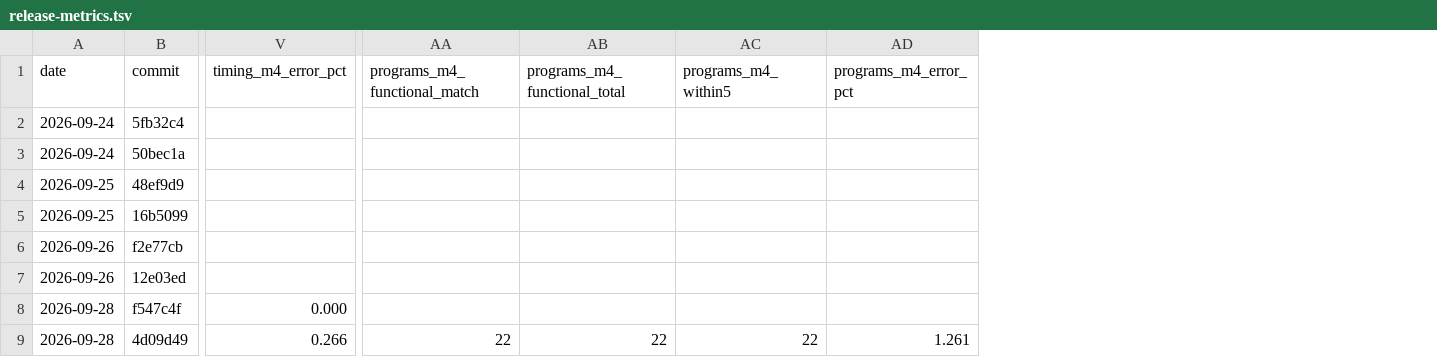
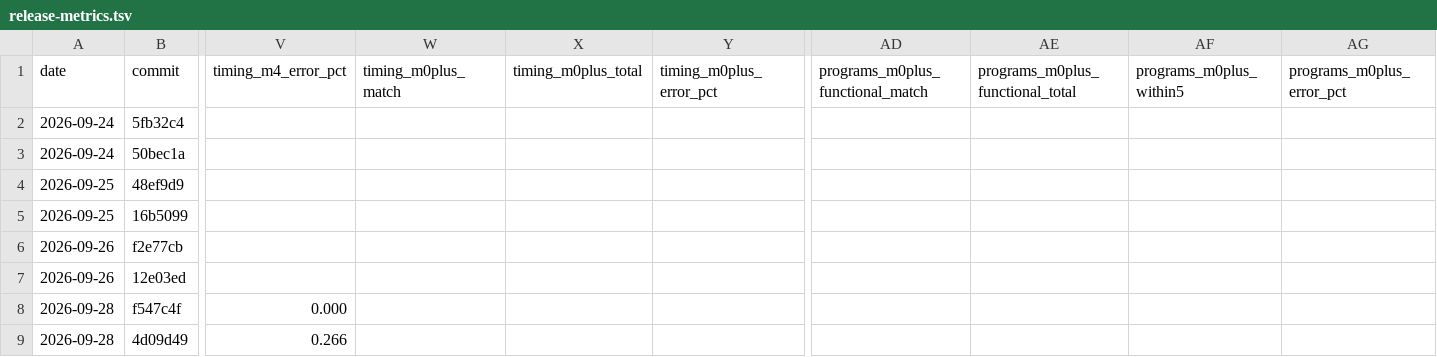
Before and after one commit to mfleming0101/core, a TSV file: bench/release-metrics.tsv, drawn as a sheet; only a part is shown, gaps mark what is left out; removed rows and columns are numbered as before the commit, all else as after; the diff names each change by its address in the sheet, - before the commit and + after, or states it on an @@ line.

Commit message:
Arm Processor wait hook, MPU and ELF loader fixes, isa 0.6.0 and its corpus, lockstep pins regenerated for it

```diff
--- a/bench/release-metrics.tsv
+++ b/bench/release-metrics.tsv
+column W (timing_m0plus_match), empty
+column X (timing_m0plus_total), empty
+column Y (timing_m0plus_error_pct), empty
-column AA (programs_m4_functional_match), row 9: 22
-column AB (programs_m4_functional_total), row 9: 22
-column AC (programs_m4_within5), row 9: 22
-column AD (programs_m4_error_pct), row 9: 1.261
+column AD (programs_m0plus_functional_match), empty
+column AE (programs_m0plus_functional_total), empty
+column AF (programs_m0plus_within5), empty
+column AG (programs_m0plus_error_pct), empty
```
Also changed, not shown: 16 other files.
